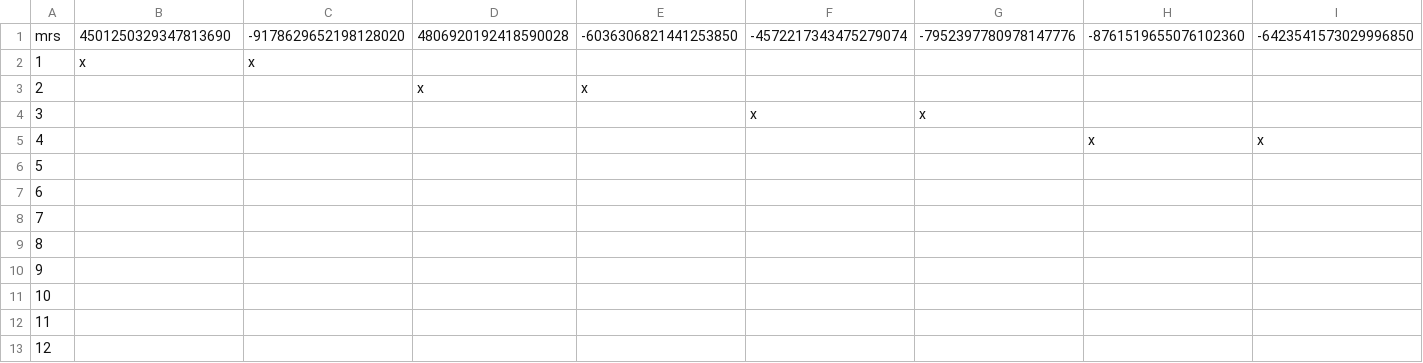
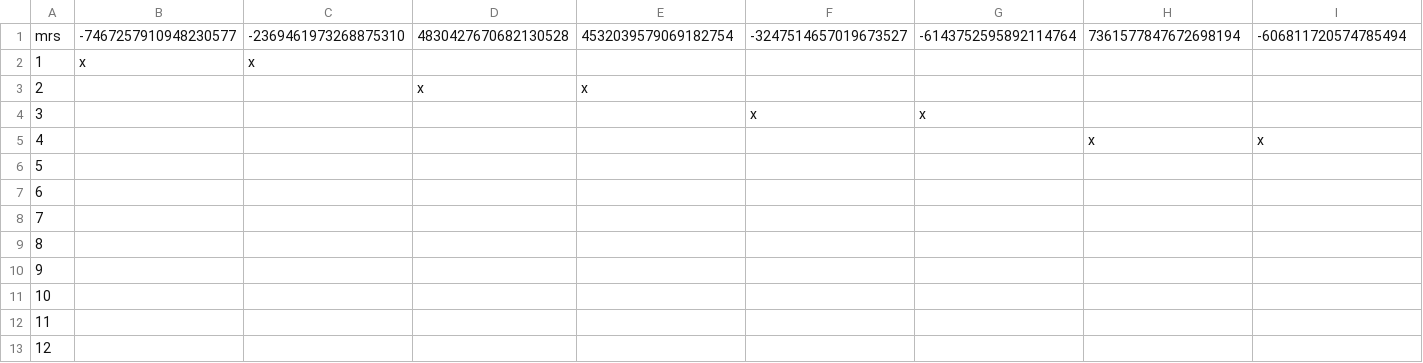
Before and after one commit to Hyrlos/CoNoConcepts_ThomasGEORGES_LIRMM, a CSV file: CSVs/ctxR_mrs2changes_Example.csv, drawn as a sheet; only a part is shown; removed rows and columns are numbered as before the commit, all else as after; rows hold the shown columns only; the diff names each change by its address in the sheet, - before the commit and + after, or states it on an @@ line.

```diff
--- a/CSVs/ctxR_mrs2changes_Example.csv
+++ b/CSVs/ctxR_mrs2changes_Example.csv
-row 1: mrs | 4501250329347813690 | -9178629652198128020 | 4806920192418590028 | -6036306821441253850 | -4572217343475279074 | -7952397780978147776 | -8761519655076102360 | -6423541573029996850
+row 1: mrs | -7467257910948230577 | -2369461973268875310 | 4830427670682130528 | 4532039579069182754 | -3247514657019673527 | -6143752595892114764 | 7361577847672698194 | -606811720574785494
```
Also changed, not shown: CSVs/ctxF_changes_Example.csv, CSVs/ctxR_changes2diffs_Example.csv, 11 other files.
